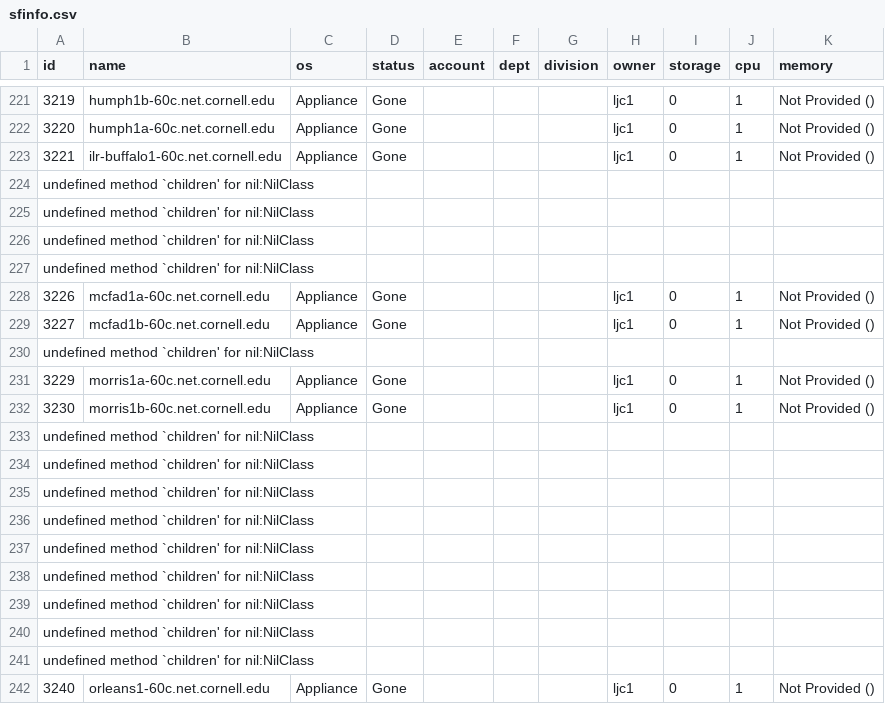
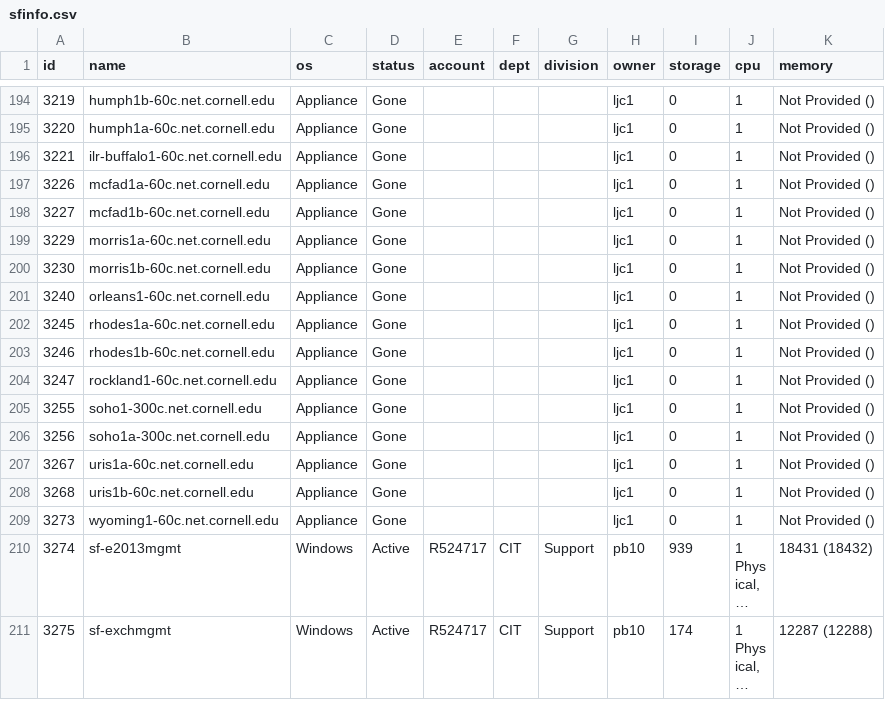
Before and after one commit to CU-CloudCollab/sfinfo-hackathon, a CSV file: sfinfo.csv, drawn as a sheet; only a part is shown, gaps mark what is left out; the shorter side is filled out with more unchanged rows; long unchanged cells end in …; the diff covers the shown part only; the diff names each change by its address in the sheet, - before the commit and + after, or states it on an @@ line.

Commit message:
remove bad data

```diff
--- a/sfinfo.csv
+++ b/sfinfo.csv
-row 224: undefined method `children' for nil:NilClass
-row 225: undefined method `children' for nil:NilClass
-row 226: undefined method `children' for nil:NilClass
-row 227: undefined method `children' for nil:NilClass
-row 230: undefined method `children' for nil:NilClass
-row 233: undefined method `children' for nil:NilClass
-row 234: undefined method `children' for nil:NilClass
-row 235: undefined method `children' for nil:NilClass
-row 236: undefined method `children' for nil:NilClass
-row 237: undefined method `children' for nil:NilClass
-row 238: undefined method `children' for nil:NilClass
-row 239: undefined method `children' for nil:NilClass
-row 240: undefined method `children' for nil:NilClass
-row 241: undefined method `children' for nil:NilClass
```
Also changed, not shown: 85 removed rows elsewhere in this file, 4 other files.
